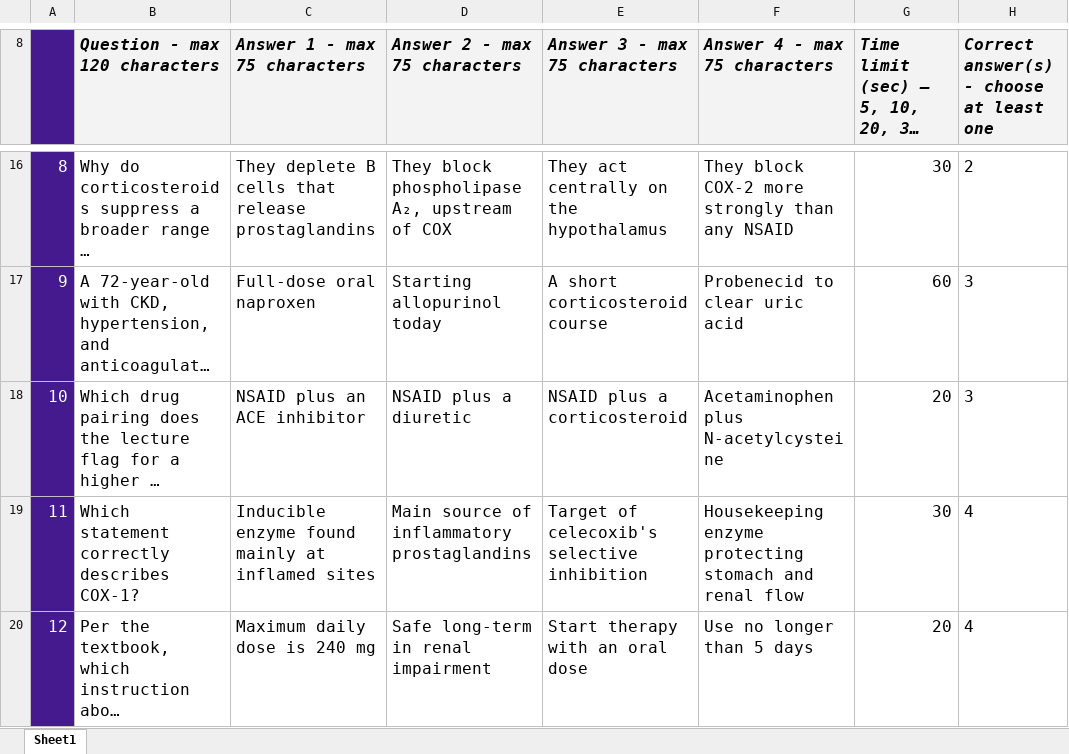
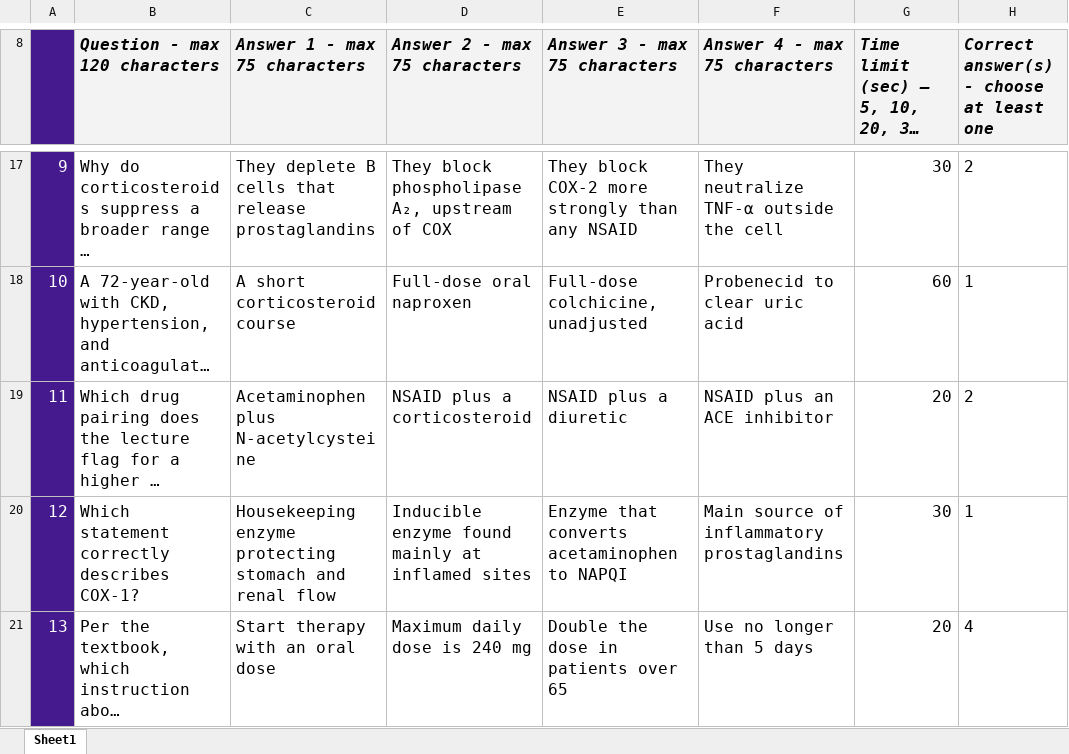
Before and after one commit to bishwokrit/DPAS-Pharm, an Excel workbook: docs/sketch/kahoot/unit2_L03.xlsx, sheet Sheet1, drawn as a sheet; only a part is shown, gaps mark what is left out; long unchanged cells end in …; values as stored, in another font and other column widths than the file's, no borders; charts and pictures and conditional formats not drawn; addresses are those after the commit; the diff covers the shown part only; the diff names each change by its address in the sheet, - before the commit and + after, or states it on an @@ line.

```diff
--- a/docs/sketch/kahoot/unit2_L03.xlsx (sheet Sheet1)
+++ b/docs/sketch/kahoot/unit2_L03.xlsx (sheet Sheet1)
@@ column A renumbered from row 11 down @@
-E17 (Answer 3 - max 75 characters): They act centrally on the hypothalamus
+E17 (Answer 3 - max 75 characters): They block COX-2 more strongly than any NSAID
-F17 (Answer 4 - max 75 characters): They block COX-2 more strongly than any NSAID
+F17 (Answer 4 - max 75 characters): They neutralize TNF-α outside the cell
-C18 (Answer 1 - max 75 characters): Full-dose oral naproxen
+C18 (Answer 1 - max 75 characters): A short corticosteroid course
-D18 (Answer 2 - max 75 characters): Starting allopurinol today
+D18 (Answer 2 - max 75 characters): Full-dose oral naproxen
-E18 (Answer 3 - max 75 characters): A short corticosteroid course
+E18 (Answer 3 - max 75 characters): Full-dose colchicine, unadjusted
-H18: 3
+H18: 1
-C19 (Answer 1 - max 75 characters): NSAID plus an ACE inhibitor
+C19 (Answer 1 - max 75 characters): Acetaminophen plus N-acetylcysteine
-D19 (Answer 2 - max 75 characters): NSAID plus a diuretic
+D19 (Answer 2 - max 75 characters): NSAID plus a corticosteroid
-E19 (Answer 3 - max 75 characters): NSAID plus a corticosteroid
+E19 (Answer 3 - max 75 characters): NSAID plus a diuretic
-F19 (Answer 4 - max 75 characters): Acetaminophen plus N-acetylcysteine
+F19 (Answer 4 - max 75 characters): NSAID plus an ACE inhibitor
-H19: 3
+H19: 2
-C20 (Answer 1 - max 75 characters): Inducible enzyme found mainly at inflamed sites
+C20 (Answer 1 - max 75 characters): Housekeeping enzyme protecting stomach and renal flow
-D20 (Answer 2 - max 75 characters): Main source of inflammatory prostaglandins
+D20 (Answer 2 - max 75 characters): Inducible enzyme found mainly at inflamed sites
-E20 (Answer 3 - max 75 characters): Target of celecoxib's selective inhibition
+E20 (Answer 3 - max 75 characters): Enzyme that converts acetaminophen to NAPQI
-F20 (Answer 4 - max 75 characters): Housekeeping enzyme protecting stomach and renal flow
+F20 (Answer 4 - max 75 characters): Main source of inflammatory prostaglandins
-H20: 4
+H20: 1
-C21 (Answer 1 - max 75 characters): Maximum daily dose is 240 mg
+C21 (Answer 1 - max 75 characters): Start therapy with an oral dose
-D21 (Answer 2 - max 75 characters): Safe long-term in renal impairment
+D21 (Answer 2 - max 75 characters): Maximum daily dose is 240 mg
-E21 (Answer 3 - max 75 characters): Start therapy with an oral dose
+E21 (Answer 3 - max 75 characters): Double the dose in patients over 65
```
Also changed, not shown: 3 added rows, 57 edited cells and cell formats elsewhere in this sheet, docs/sketch/kahoot/unit2_L04.xlsx, 28 other files.
